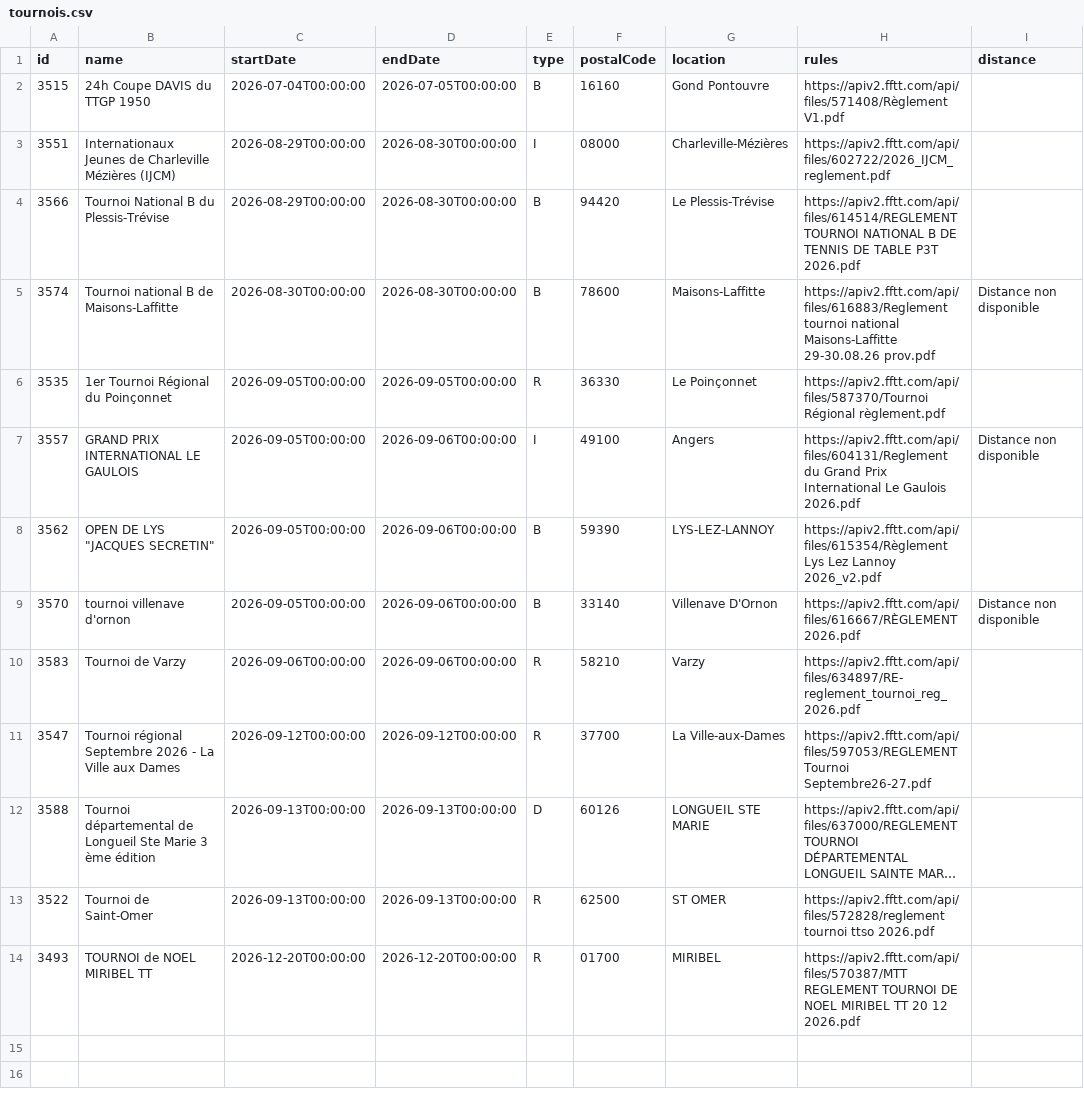
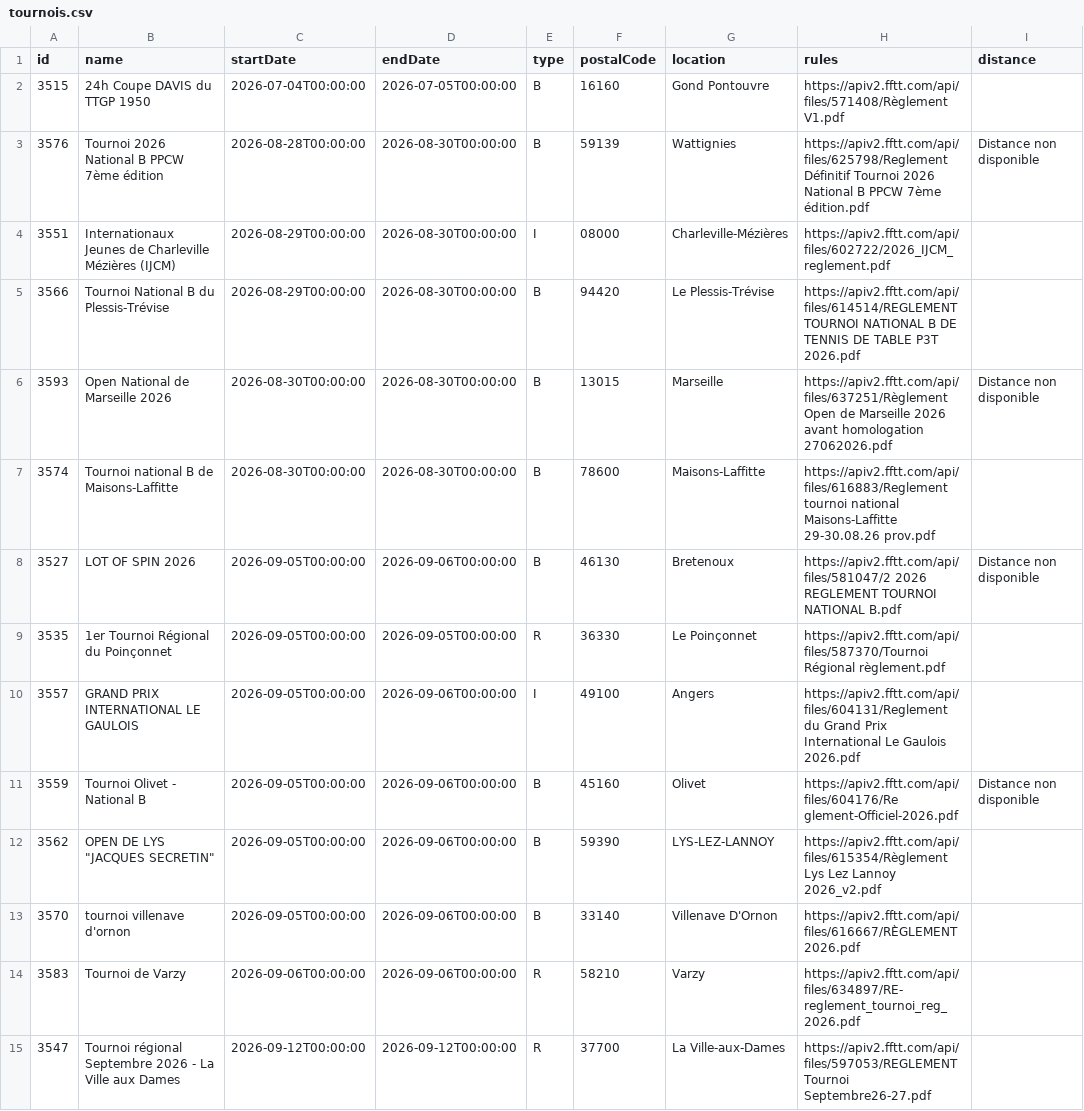
Before and after one commit to dcuenot/scrape_tournaments, a CSV file: csv/tournois.csv, drawn as a sheet; only a part is shown; the shorter side is filled out with more unchanged rows; long unchanged cells end in …; the diff covers the shown part only.

```diff
--- a/csv/tournois.csv
+++ b/csv/tournois.csv
@@ -2,9 +2,13 @@ id,name,startDate,endDate,type,postalCode,location,rules,distance
 3515,24h Coupe DAVIS du TTGP 1950,2026-07-04T00:00:00,2026-07-05T00:00:00,B,16160,Gond Pontouvre,https://apiv2.fftt.com/api/files/571408/Règlement V1.pdf,
+3576,Tournoi 2026 National B PPCW 7ème édition,2026-08-28T00:00:00,2026-08-30T00:00:00,B,59139,Wattignies,https://apiv2.fftt.com/api/files/625798/Reglement Définitif Tournoi 2026 National B PPCW 7ème édition.pdf,Distance non disponible
 3551,Internationaux Jeunes de Charleville Mézières (IJCM),2026-08-29T00:00:00,2026-08-30T00:00:00,I,08000,Charleville-Mézières,https://apiv2.fftt.com/api/files/602722/2026_IJCM_reglement.pdf,
 3566,Tournoi National B du Plessis-Trévise,2026-08-29T00:00:00,2026-08-30T00:00:00,B,94420,Le Plessis-Trévise,https://apiv2.fftt.com/api/files/614514/REGLEMENT TOURNOI NATIONAL B DE TENNIS DE TABLE P3T 2026.pdf,
-3574,Tournoi national B de Maisons-Laffitte,2026-08-30T00:00:00,2026-08-30T00:00:00,B,78600,Maisons-Laffitte,https://apiv2.fftt.com/api/files/616883/Reglement tournoi national Maisons-Laffitte 29-30.08.26 prov.pdf,Distance non disponible
+3593,Open National de Marseille 2026,2026-08-30T00:00:00,2026-08-30T00:00:00,B,13015,Marseille,https://apiv2.fftt.com/api/files/637251/Règlement Open de Marseille 2026 avant homologation 27062026.pdf,Distance non disponible
+3574,Tournoi national B de Maisons-Laffitte,2026-08-30T00:00:00,2026-08-30T00:00:00,B,78600,Maisons-Laffitte,https://apiv2.fftt.com/api/files/616883/Reglement tournoi national Maisons-Laffitte 29-30.08.26 prov.pdf,
+3527,LOT OF SPIN 2026,2026-09-05T00:00:00,2026-09-06T00:00:00,B,46130,Bretenoux,https://apiv2.fftt.com/api/files/581047/2 2026 REGLEMENT TOURNOI NATIONAL B.pdf,Distance non disponible
 3535,1er Tournoi Régional du Poinçonnet,2026-09-05T00:00:00,2026-09-05T00:00:00,R,36330,Le Poinçonnet,https://apiv2.fftt.com/api/files/587370/Tournoi Régional règlement.pdf,
-3557,GRAND PRIX INTERNATIONAL LE GAULOIS,2026-09-05T00:00:00,2026-09-06T00:00:00,I,49100,Angers,https://apiv2.fftt.com/api/files/604131/Reglement du Grand Prix International Le Gaulois 2026.pdf,Distance non disponible
+3557,GRAND PRIX INTERNATIONAL LE GAULOIS,2026-09-05T00:00:00,2026-09-06T00:00:00,I,49100,Angers,https://apiv2.fftt.com/api/files/604131/Reglement du Grand Prix International Le Gaulois 2026.pdf,
+3559,Tournoi Olivet - National B,2026-09-05T00:00:00,2026-09-06T00:00:00,B,45160,Olivet,https://apiv2.fftt.com/api/files/604176/Re glement-Officiel-2026.pdf,Distance non disponible
 3562,"OPEN DE LYS ""JACQUES SECRETIN""",2026-09-05T00:00:00,2026-09-06T00:00:00,B,59390,LYS-LEZ-LANNOY,https://apiv2.fftt.com/api/files/615354/Règlement Lys Lez Lannoy 2026_v2.pdf,
-3570,tournoi villenave d'ornon,2026-09-05T00:00:00,2026-09-06T00:00:00,B,33140,Villenave D'Ornon,https://apiv2.fftt.com/api/files/616667/RÈGLEMENT 2026.pdf,Distance non disponible
+3570,tournoi villenave d'ornon,2026-09-05T00:00:00,2026-09-06T00:00:00,B,33140,Villenave D'Ornon,https://apiv2.fftt.com/api/files/616667/RÈGLEMENT 2026.pdf,
 3583,Tournoi de Varzy,2026-09-06T00:00:00,2026-09-06T00:00:00,R,58210,Varzy,https://apiv2.fftt.com/api/files/634897/RE-reglement_tournoi_reg_2026.pdf,
```
Also changed, not shown: 6 added rows elsewhere in this file, csv/new_tournaments.csv.
